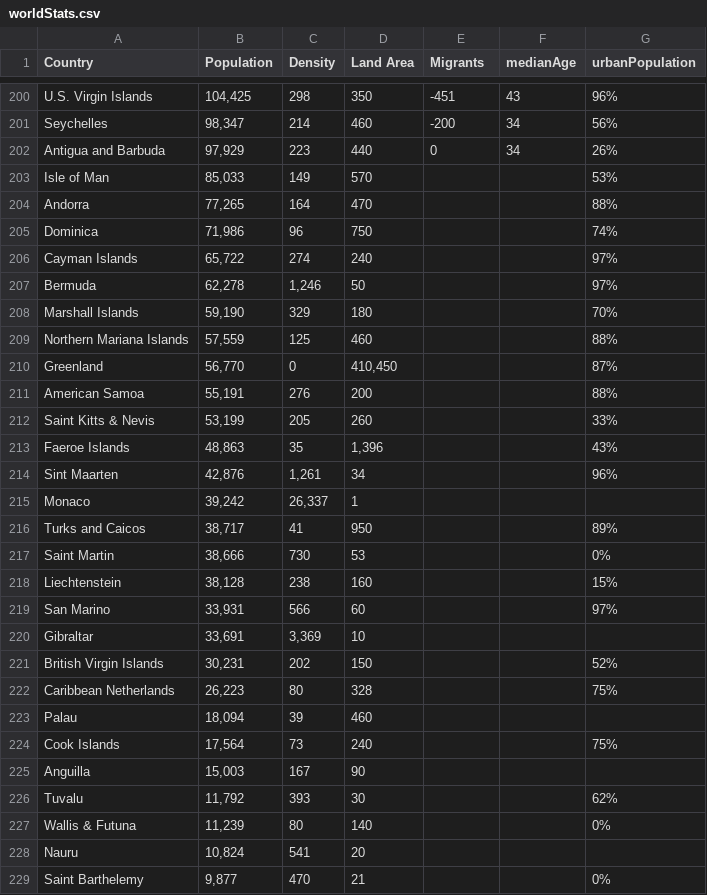
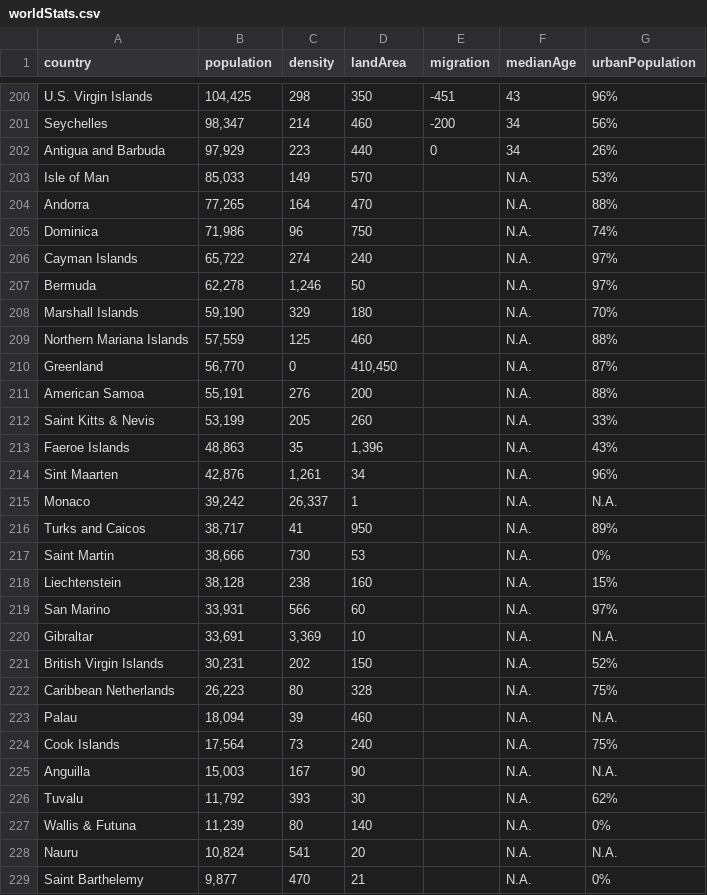
Before and after one commit to m-cheema/COVID-19DATA, a CSV file: worldStats.csv, drawn as a sheet; only a part is shown, gaps mark what is left out; the diff covers the shown part only.

Commit message:
reverted to original file

```diff
--- a/worldStats.csv
+++ b/worldStats.csv
@@ -1 +1 @@
-Country,Population,Density,Land Area,Migrants,medianAge,urbanPopulation
+country,population,density,landArea,migration,medianAge,urbanPopulation
@@ -202,28 +202,28 @@ Seychelles,"98,347",214,460,-200,34,56%
 Antigua and Barbuda,"97,929",223,440,0,34,26%
-Isle of Man,"85,033",149,570,,,53%
-Andorra,"77,265",164,470,,,88%
-Dominica,"71,986",96,750,,,74%
-Cayman Islands,"65,722",274,240,,,97%
-Bermuda,"62,278","1,246",50,,,97%
-Marshall Islands,"59,190",329,180,,,70%
-Northern Mariana Islands,"57,559",125,460,,,88%
-Greenland,"56,770",0,"410,450",,,87%
-American Samoa,"55,191",276,200,,,88%
-Saint Kitts & Nevis,"53,199",205,260,,,33%
-Faeroe Islands,"48,863",35,"1,396",,,43%
-Sint Maarten,"42,876","1,261",34,,,96%
-Monaco,"39,242","26,337",1,,,
-Turks and Caicos,"38,717",41,950,,,89%
-Saint Martin,"38,666",730,53,,,0%
-Liechtenstein,"38,128",238,160,,,15%
-San Marino,"33,931",566,60,,,97%
-Gibraltar,"33,691","3,369",10,,,
-British Virgin Islands,"30,231",202,150,,,52%
-Caribbean Netherlands,"26,223",80,328,,,75%
-Palau,"18,094",39,460,,,
-Cook Islands,"17,564",73,240,,,75%
-Anguilla,"15,003",167,90,,,
-Tuvalu,"11,792",393,30,,,62%
-Wallis & Futuna,"11,239",80,140,,,0%
-Nauru,"10,824",541,20,,,
-Saint Barthelemy,"9,877",470,21,,,0%
+Isle of Man,"85,033",149,570,,N.A.,53%
+Andorra,"77,265",164,470,,N.A.,88%
+Dominica,"71,986",96,750,,N.A.,74%
+Cayman Islands,"65,722",274,240,,N.A.,97%
+Bermuda,"62,278","1,246",50,,N.A.,97%
+Marshall Islands,"59,190",329,180,,N.A.,70%
+Northern Mariana Islands,"57,559",125,460,,N.A.,88%
+Greenland,"56,770",0,"410,450",,N.A.,87%
+American Samoa,"55,191",276,200,,N.A.,88%
+Saint Kitts & Nevis,"53,199",205,260,,N.A.,33%
+Faeroe Islands,"48,863",35,"1,396",,N.A.,43%
+Sint Maarten,"42,876","1,261",34,,N.A.,96%
+Monaco,"39,242","26,337",1,,N.A.,N.A.
+Turks and Caicos,"38,717",41,950,,N.A.,89%
+Saint Martin,"38,666",730,53,,N.A.,0%
+Liechtenstein,"38,128",238,160,,N.A.,15%
+San Marino,"33,931",566,60,,N.A.,97%
+Gibraltar,"33,691","3,369",10,,N.A.,N.A.
+British Virgin Islands,"30,231",202,150,,N.A.,52%
+Caribbean Netherlands,"26,223",80,328,,N.A.,75%
+Palau,"18,094",39,460,,N.A.,N.A.
+Cook Islands,"17,564",73,240,,N.A.,75%
+Anguilla,"15,003",167,90,,N.A.,N.A.
+Tuvalu,"11,792",393,30,,N.A.,62%
+Wallis & Futuna,"11,239",80,140,,N.A.,0%
+Nauru,"10,824",541,20,,N.A.,N.A.
+Saint Barthelemy,"9,877",470,21,,N.A.,0%
```
Also changed, not shown: 24 edited cells elsewhere in this file.
